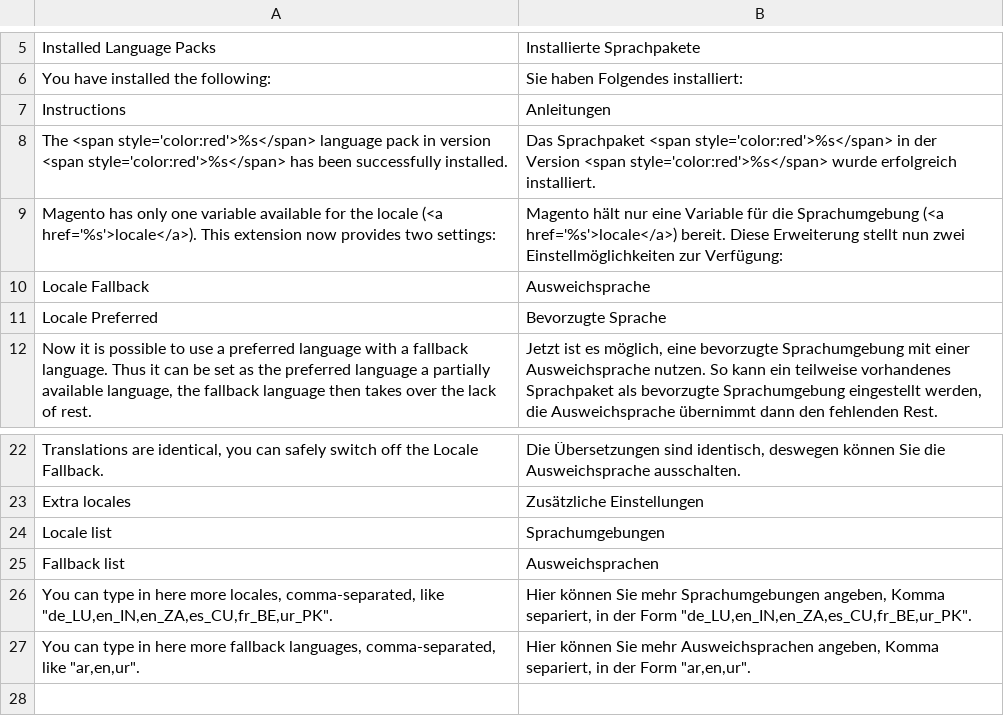
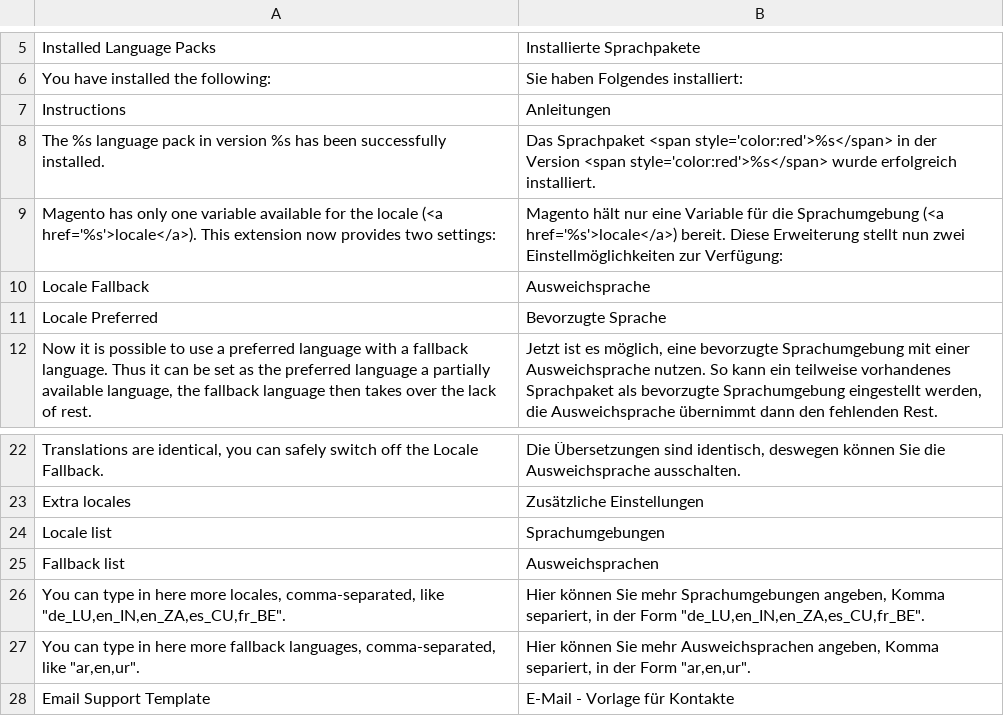
Before and after one commit to MaWoScha/German_LocaleFallback, a CSV file: app/locale/de_DE/German_LocaleFallback.csv, drawn as a sheet; only a part is shown, gaps mark what is left out.

```diff
--- a/app/locale/de_DE/German_LocaleFallback.csv
+++ b/app/locale/de_DE/German_LocaleFallback.csv
@@ -7,3 +7,3 @@
 "Instructions","Anleitungen"
-"The <span style='color:red'>%s</span> language pack in version <span style='color:red'>%s</span> has been successfully installed.","Das Sprachpaket <span style='color:red'>%s</span> in der Version <span style='color:red'>%s</span> wurde erfolgreich installiert."
+"The %s language pack in version %s has been successfully installed.","Das Sprachpaket <span style='color:red'>%s</span> in der Version <span style='color:red'>%s</span> wurde erfolgreich installiert."
 "Magento has only one variable available for the locale (<a href='%s'>locale</a>). This extension now provides two settings:","Magento hält nur eine Variable für die Sprachumgebung (<a href='%s'>locale</a>) bereit. Diese Erweiterung stellt nun zwei Einstellmöglichkeiten zur Verfügung:"
@@ -25,3 +25,4 @@
 "Fallback list","Ausweichsprachen"
-"You can type in here more locales, comma-separated, like ""de_LU,en_IN,en_ZA,es_CU,fr_BE,ur_PK"".","Hier können Sie mehr Sprachumgebungen angeben, Komma separiert, in der Form ""de_LU,en_IN,en_ZA,es_CU,fr_BE,ur_PK""."
+"You can type in here more locales, comma-separated, like ""de_LU,en_IN,en_ZA,es_CU,fr_BE"".","Hier können Sie mehr Sprachumgebungen angeben, Komma separiert, in der Form ""de_LU,en_IN,en_ZA,es_CU,fr_BE""."
 "You can type in here more fallback languages, comma-separated, like ""ar,en,ur"".","Hier können Sie mehr Ausweichsprachen angeben, Komma separiert, in der Form ""ar,en,ur""."
+"Email Support Template","E-Mail - Vorlage für Kontakte"
```
Also changed, not shown: app/locale/en_US/German_LocaleFallback.csv, app/locale/es_ES/German_LocaleFallback.csv, 5 other files.
